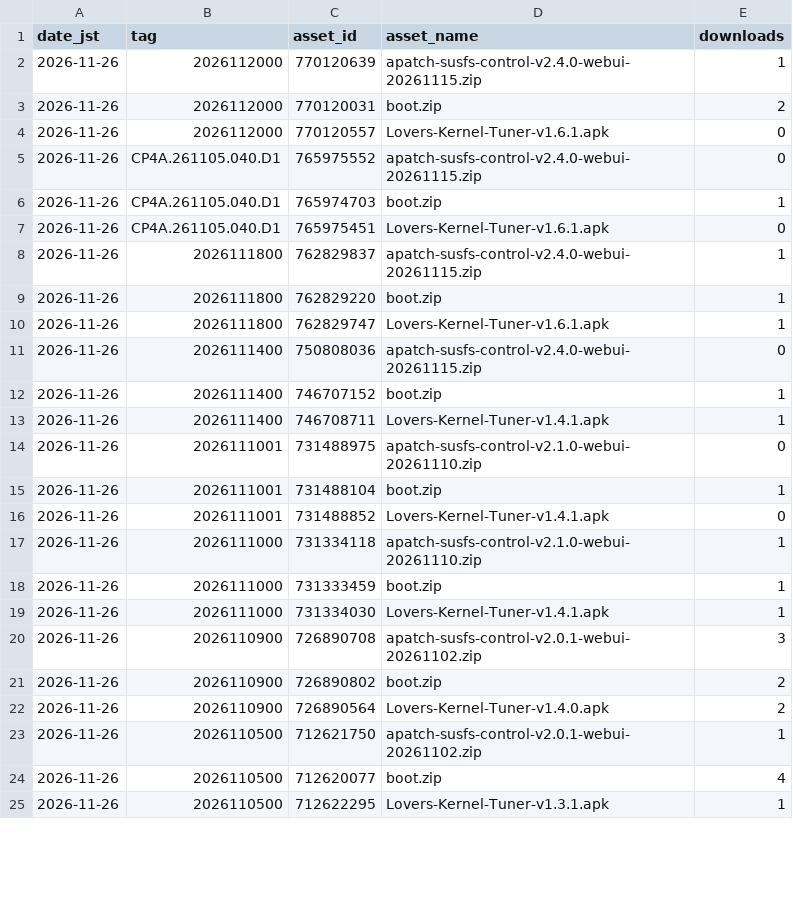
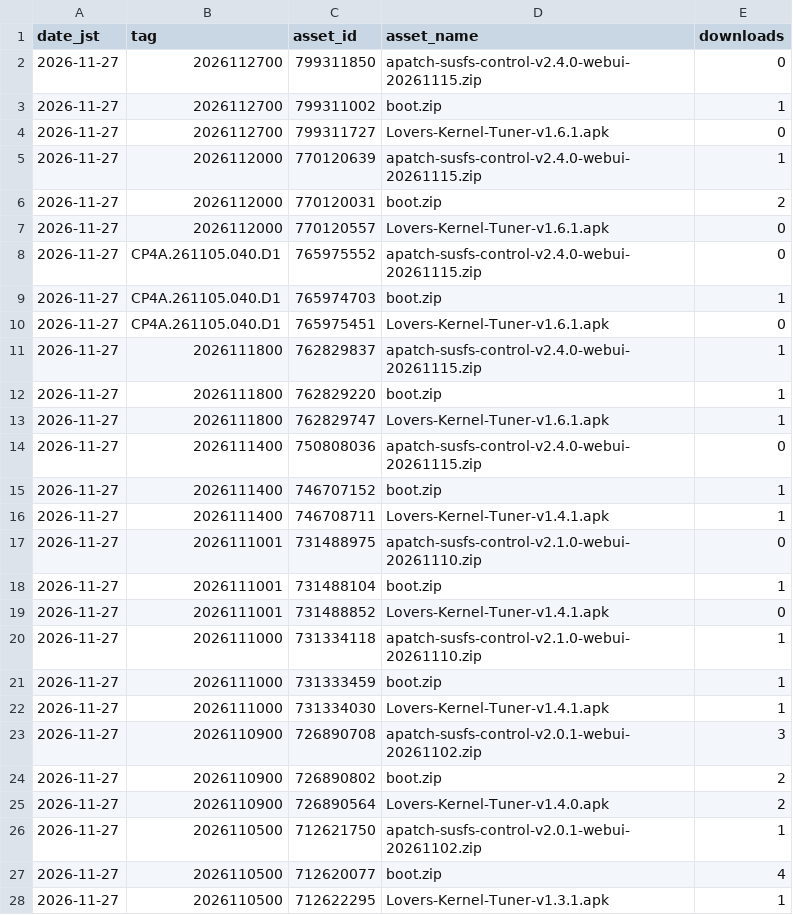
Before and after one commit to lovers-jp/Lovers_Kernel_APatch, a CSV file: stats/latest.csv, drawn as a sheet; only a part is shown; the diff covers the shown part only.

```diff
--- a/stats/latest.csv
+++ b/stats/latest.csv
@@ -1,25 +1,28 @@
 date_jst,tag,asset_id,asset_name,downloads
-2026-11-26,2026112000,770120639,apatch-susfs-control-v2.4.0-webui-20261115.zip,1
-2026-11-26,2026112000,770120031,boot.zip,2
-2026-11-26,2026112000,770120557,Lovers-Kernel-Tuner-v1.6.1.apk,0
-2026-11-26,CP4A.261105.040.D1,765975552,apatch-susfs-control-v2.4.0-webui-20261115.zip,0
-2026-11-26,CP4A.261105.040.D1,765974703,boot.zip,1
-2026-11-26,CP4A.261105.040.D1,765975451,Lovers-Kernel-Tuner-v1.6.1.apk,0
-2026-11-26,2026111800,762829837,apatch-susfs-control-v2.4.0-webui-20261115.zip,1
-2026-11-26,2026111800,762829220,boot.zip,1
-2026-11-26,2026111800,762829747,Lovers-Kernel-Tuner-v1.6.1.apk,1
-2026-11-26,2026111400,750808036,apatch-susfs-control-v2.4.0-webui-20261115.zip,0
-2026-11-26,2026111400,746707152,boot.zip,1
-2026-11-26,2026111400,746708711,Lovers-Kernel-Tuner-v1.4.1.apk,1
-2026-11-26,2026111001,731488975,apatch-susfs-control-v2.1.0-webui-20261110.zip,0
-2026-11-26,2026111001,731488104,boot.zip,1
-2026-11-26,2026111001,731488852,Lovers-Kernel-Tuner-v1.4.1.apk,0
-2026-11-26,2026111000,731334118,apatch-susfs-control-v2.1.0-webui-20261110.zip,1
-2026-11-26,2026111000,731333459,boot.zip,1
-2026-11-26,2026111000,731334030,Lovers-Kernel-Tuner-v1.4.1.apk,1
-2026-11-26,2026110900,726890708,apatch-susfs-control-v2.0.1-webui-20261102.zip,3
-2026-11-26,2026110900,726890802,boot.zip,2
-2026-11-26,2026110900,726890564,Lovers-Kernel-Tuner-v1.4.0.apk,2
-2026-11-26,2026110500,712621750,apatch-susfs-control-v2.0.1-webui-20261102.zip,1
-2026-11-26,2026110500,712620077,boot.zip,4
-2026-11-26,2026110500,712622295,Lovers-Kernel-Tuner-v1.3.1.apk,1
+2026-11-27,2026112700,799311850,apatch-susfs-control-v2.4.0-webui-20261115.zip,0
+2026-11-27,2026112700,799311002,boot.zip,1
+2026-11-27,2026112700,799311727,Lovers-Kernel-Tuner-v1.6.1.apk,0
+2026-11-27,2026112000,770120639,apatch-susfs-control-v2.4.0-webui-20261115.zip,1
+2026-11-27,2026112000,770120031,boot.zip,2
+2026-11-27,2026112000,770120557,Lovers-Kernel-Tuner-v1.6.1.apk,0
+2026-11-27,CP4A.261105.040.D1,765975552,apatch-susfs-control-v2.4.0-webui-20261115.zip,0
+2026-11-27,CP4A.261105.040.D1,765974703,boot.zip,1
+2026-11-27,CP4A.261105.040.D1,765975451,Lovers-Kernel-Tuner-v1.6.1.apk,0
+2026-11-27,2026111800,762829837,apatch-susfs-control-v2.4.0-webui-20261115.zip,1
+2026-11-27,2026111800,762829220,boot.zip,1
+2026-11-27,2026111800,762829747,Lovers-Kernel-Tuner-v1.6.1.apk,1
+2026-11-27,2026111400,750808036,apatch-susfs-control-v2.4.0-webui-20261115.zip,0
+2026-11-27,2026111400,746707152,boot.zip,1
+2026-11-27,2026111400,746708711,Lovers-Kernel-Tuner-v1.4.1.apk,1
+2026-11-27,2026111001,731488975,apatch-susfs-control-v2.1.0-webui-20261110.zip,0
+2026-11-27,2026111001,731488104,boot.zip,1
+2026-11-27,2026111001,731488852,Lovers-Kernel-Tuner-v1.4.1.apk,0
+2026-11-27,2026111000,731334118,apatch-susfs-control-v2.1.0-webui-20261110.zip,1
+2026-11-27,2026111000,731333459,boot.zip,1
+2026-11-27,2026111000,731334030,Lovers-Kernel-Tuner-v1.4.1.apk,1
+2026-11-27,2026110900,726890708,apatch-susfs-control-v2.0.1-webui-20261102.zip,3
+2026-11-27,2026110900,726890802,boot.zip,2
+2026-11-27,2026110900,726890564,Lovers-Kernel-Tuner-v1.4.0.apk,2
+2026-11-27,2026110500,712621750,apatch-susfs-control-v2.0.1-webui-20261102.zip,1
+2026-11-27,2026110500,712620077,boot.zip,4
+2026-11-27,2026110500,712622295,Lovers-Kernel-Tuner-v1.3.1.apk,1
```
Also changed, not shown: 6 edited cells elsewhere in this file, stats/daily.csv, 2 other files.
